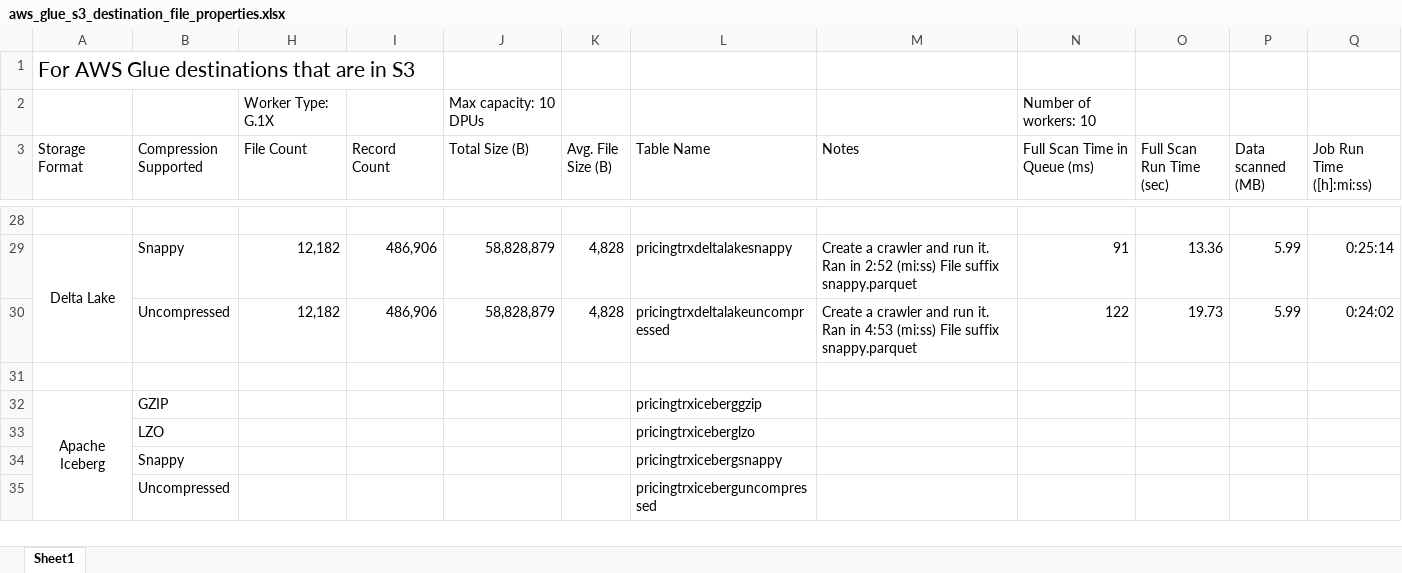
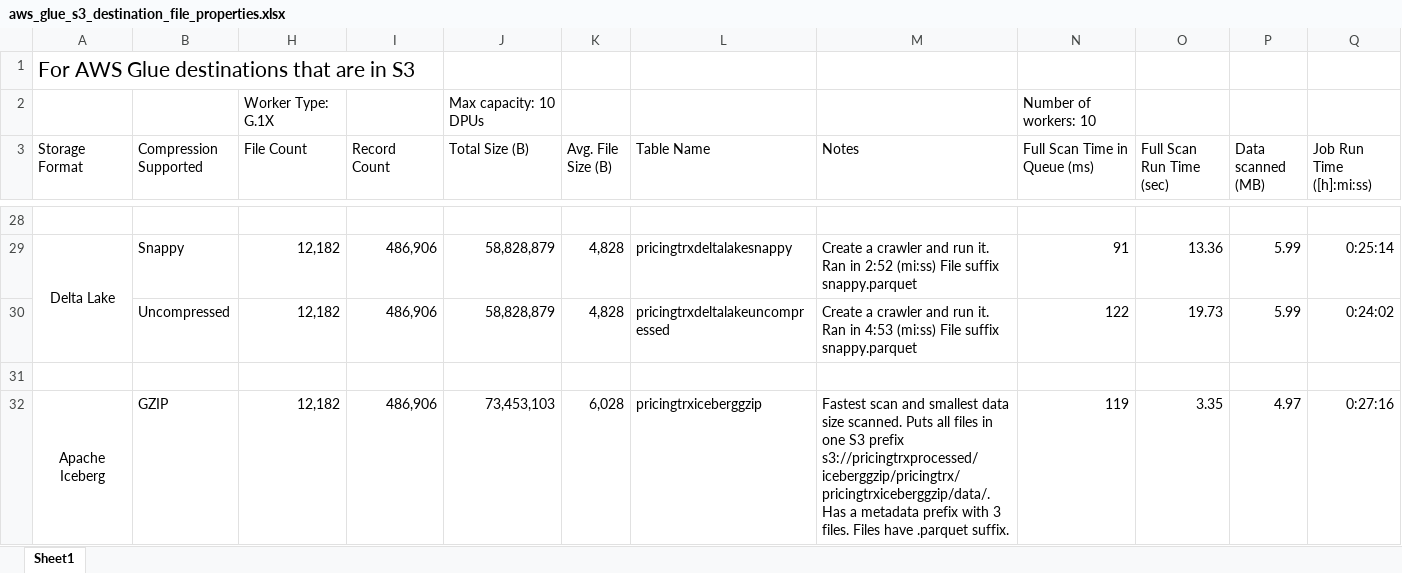
Before and after one commit to enewcomer/cloudnotes, an Excel workbook: aws_glue_s3_destination_file_properties.xlsx, sheet Sheet1, drawn as a sheet; only a part is shown, gaps mark what is left out; values as stored, in another font and other column widths than the file's, no borders; removed rows and columns are numbered as before the commit, all else as after; rows hold the shown columns only; the diff covers the shown part only; the diff names each change by its address in the sheet, - before the commit and + after, or states it on an @@ line.

Commit message:
Finish metrics for the iceberg formats.

```diff
--- a/aws_glue_s3_destination_file_properties.xlsx (sheet Sheet1)
+++ b/aws_glue_s3_destination_file_properties.xlsx (sheet Sheet1)
-H32 (File Count): (empty)
+H32 (File Count): 12,182
-I32 (Record Count): (empty)
+I32 (Record Count): 486,906
-J32 (Total Size (B)): (empty)
+J32 (Total Size (B)): 73,453,103
-K32 (Avg. File Size (B)): (empty)
+K32 (Avg. File Size (B)): 6,028
-M32 (Notes): (empty)
+M32 (Notes): Fastest scan and smallest data size scanned. Puts all files in one S3 prefix s3://pricingtrxprocessed/iceberggzip/pricingtrx/pricingtrxiceberggzip/data/. Has a metadata prefix with 3 files. Files have .parquet suffix.
-N32 (Full Scan Time in Queue (ms)): (empty)
+N32 (Full Scan Time in Queue (ms)): 119
-O32 (Full Scan Run Time (sec)): (empty)
+O32 (Full Scan Run Time (sec)): 3.35
-P32 (Data scanned (MB)): (empty)
+P32 (Data scanned (MB)): 4.97
-Q32 (Job Run Time ([h]:mi:ss)): (empty)
+Q32 (Job Run Time ([h]:mi:ss)): 0:27:16
-row 33:  | LZO |  |  |  |  | pricingtrxiceberglzo
-row 34:  | Snappy |  |  |  |  | pricingtrxicebergsnappy
-row 35:  | Uncompressed |  |  |  |  | pricingtrxiceberguncompressed
```
Also changed, not shown: 3 added rows elsewhere in this sheet.
